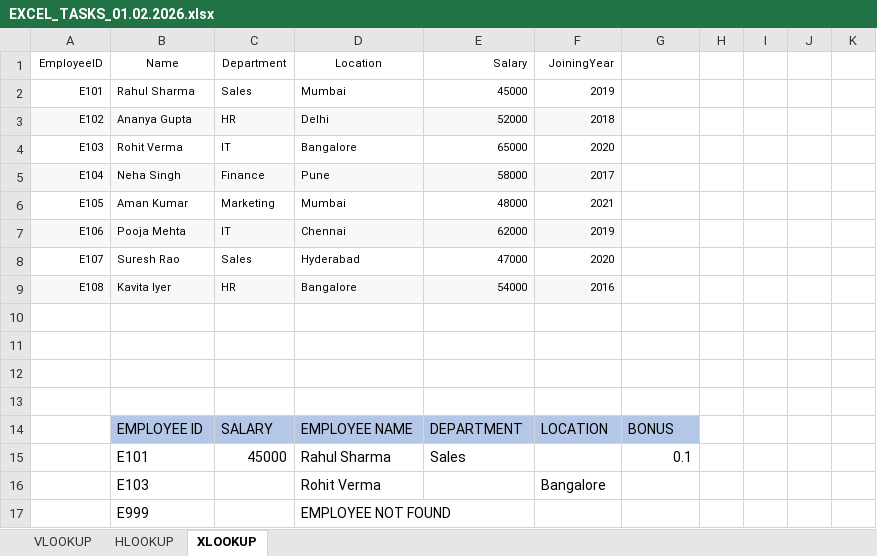
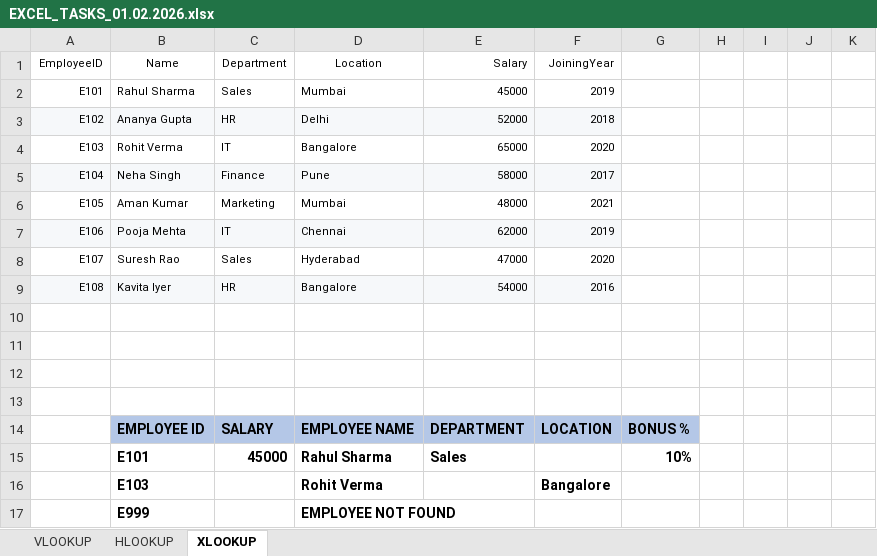
Before and after one commit to jiyapatel25032006-creator/Excel, an Excel workbook: EXCEL_TASKS_01.02.2026.xlsx, sheet XLOOKUP, drawn as a sheet; only a part is shown; values as stored, in another font and other column widths than the file's, no borders; the diff names each change by its address in the sheet, - before the commit and + after, or states it on an @@ line.

```diff
--- a/EXCEL_TASKS_01.02.2026.xlsx (sheet XLOOKUP)
+++ b/EXCEL_TASKS_01.02.2026.xlsx (sheet XLOOKUP)
-B14:G14 bold: off
+B14:G14 bold: on
-G14: BONUS
+G14: BONUS %
-B15:E15 bold: off
+B15:E15 bold: on
-G15: 0.1
+G15: 10%
-G15 bold: off
+G15 bold: on
-B16:B17 bold: off
+B16:B17 bold: on
-D16:D17 bold: off
+D16:D17 bold: on
-F16 bold: off
+F16 bold: on
```
Also changed, not shown: sheet VLOOKUP, sheet HLOOKUP.
